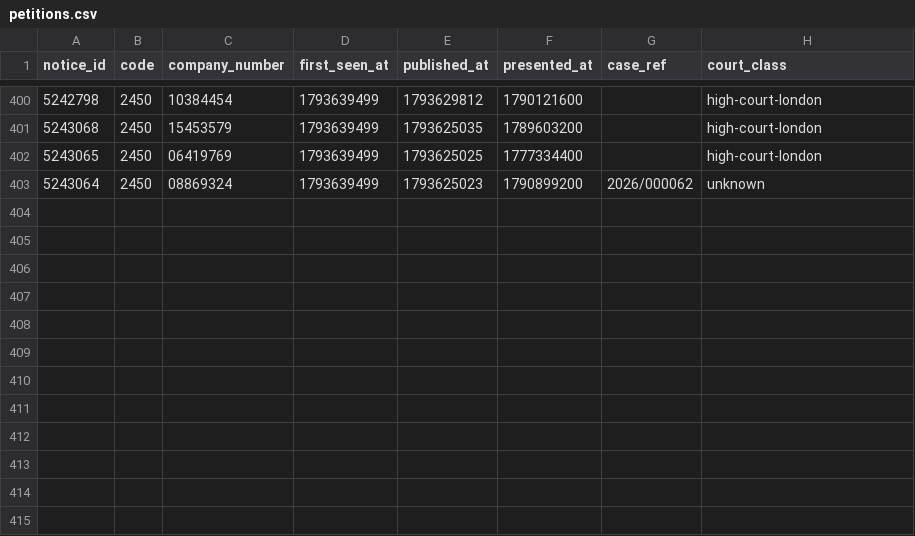
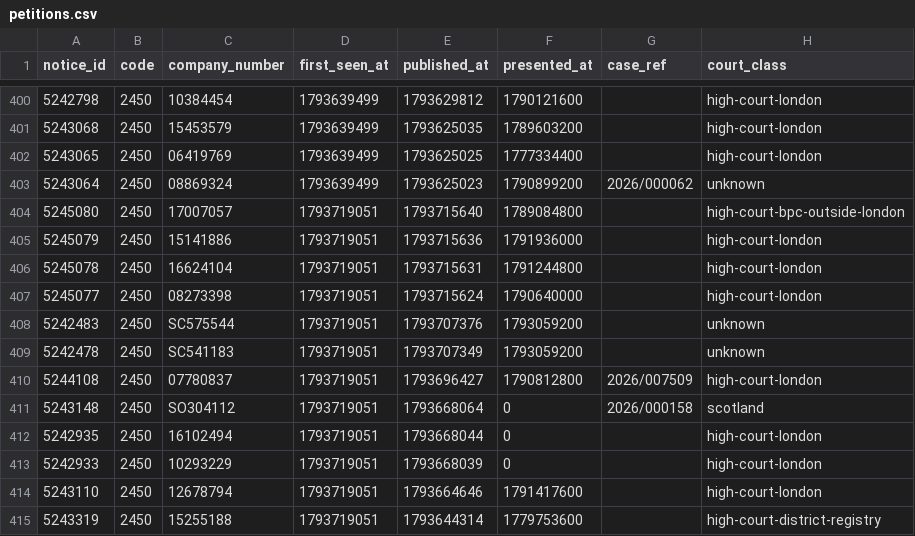
Before and after one commit to ZhenYan1214/Drawstop, a CSV file: research/forward/data/petitions.csv, drawn as a sheet; only a part is shown, gaps mark what is left out.

Commit message:
Forward test: observations for 2026-11-03

```diff
--- a/research/forward/data/petitions.csv
+++ b/research/forward/data/petitions.csv
@@ -403 +403,13 @@ notice_id,code,company_number,first_seen_at,published_at,presented_at,case_ref,c
 5243064,2450,08869324,1793639499,1793625023,1790899200,2026/000062,unknown
+5245080,2450,17007057,1793719051,1793715640,1789084800,,high-court-bpc-outside-london
+5245079,2450,15141886,1793719051,1793715636,1791936000,,high-court-london
+5245078,2450,16624104,1793719051,1793715631,1791244800,,high-court-london
+5245077,2450,08273398,1793719051,1793715624,1790640000,,high-court-london
+5242483,2450,SC575544,1793719051,1793707376,1793059200,,unknown
+5242478,2450,SC541183,1793719051,1793707349,1793059200,,unknown
+5244108,2450,07780837,1793719051,1793696427,1790812800,2026/007509,high-court-london
+5243148,2450,SO304112,1793719051,1793668064,0,2026/000158,scotland
+5242935,2450,16102494,1793719051,1793668044,0,,high-court-london
+5242933,2450,10293229,1793719051,1793668039,0,,high-court-london
+5243110,2450,12678794,1793719051,1793664646,1791417600,,high-court-london
+5243319,2450,15255188,1793719051,1793644314,1779753600,,high-court-district-registry
```
Also changed, not shown: 1 other file.
